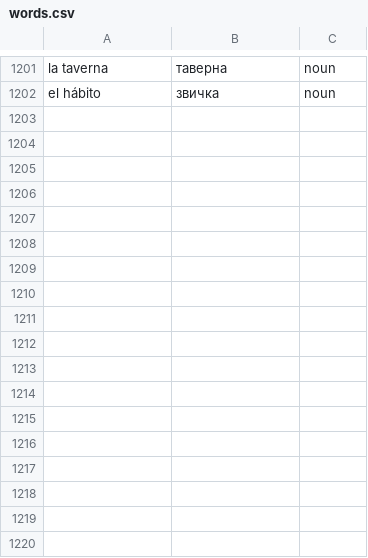
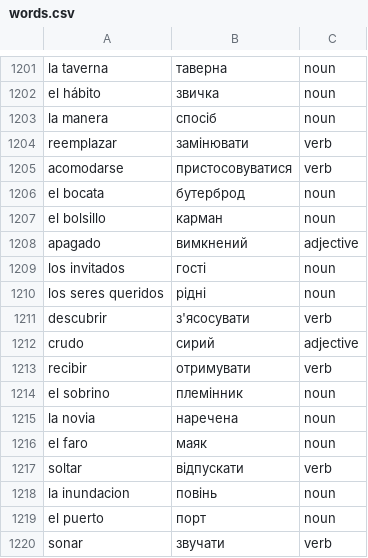
Before and after one commit to Alexander778/spanish-quiz-react, a CSV file: src/data/words.csv, drawn as a sheet; only a part is shown, gaps mark what is left out.

Commit message:
Update words

```diff
--- a/src/data/words.csv
+++ b/src/data/words.csv
@@ -1202 +1202,19 @@ la taverna,таверна,noun
 el hábito,звичка,noun
+la manera,спосіб,noun
+reemplazar,замінювати,verb
+acomodarse,пристосовуватися,verb
+el bocata,бутерброд,noun
+el bolsillo,карман,noun
+apagado,вимкнений,adjective
+los invitados,гості,noun
+los seres queridos,рідні,noun
+descubrir,з'ясосувати,verb
+crudo,сирий,adjective
+recibir,отримувати,verb
+el sobrino,племінник,noun
+la novia,наречена,noun
+el faro,маяк,noun
+soltar,відпускати,verb
+la inundacion,повінь,noun
+el puerto,порт,noun
+sonar,звучати,verb
```
Also changed, not shown: 1 other file.
